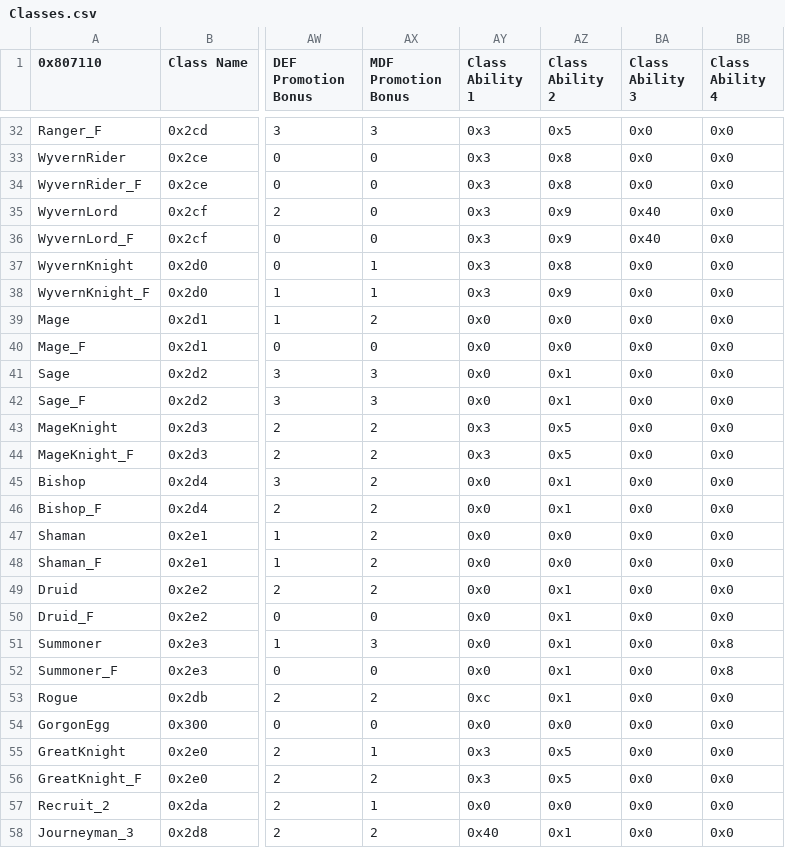
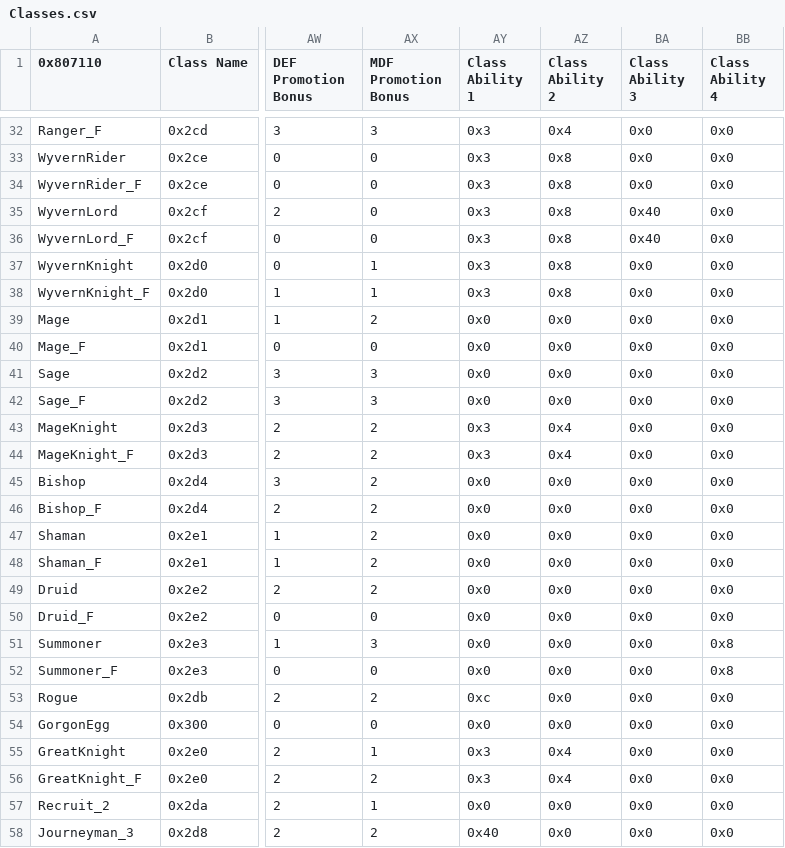
Before and after one commit to Huichelaar/HuichFE, a CSV file: Tables/Class/Classes.csv, drawn as a sheet; only a part is shown, gaps mark what is left out; the diff covers the shown part only; the diff names each change by its address in the sheet, - before the commit and + after, or states it on an @@ line.

```diff
--- a/Tables/Class/Classes.csv
+++ b/Tables/Class/Classes.csv
-AZ32 (Class Ability 2): 0x5
+AZ32 (Class Ability 2): 0x4
-AZ35:AZ36 (Class Ability 2): 0x9
+AZ35:AZ36 (Class Ability 2): 0x8
-AZ38 (Class Ability 2): 0x9
+AZ38 (Class Ability 2): 0x8
-AZ41:AZ42 (Class Ability 2): 0x1
+AZ41:AZ42 (Class Ability 2): 0x0
-AZ43:AZ44 (Class Ability 2): 0x5
+AZ43:AZ44 (Class Ability 2): 0x4
-AZ45:AZ46 (Class Ability 2): 0x1
+AZ45:AZ46 (Class Ability 2): 0x0
-AZ49:AZ53 (Class Ability 2): 0x1
+AZ49:AZ53 (Class Ability 2): 0x0
-AZ55:AZ56 (Class Ability 2): 0x5
+AZ55:AZ56 (Class Ability 2): 0x4
-AZ58 (Class Ability 2): 0x1
+AZ58 (Class Ability 2): 0x0
```
Also changed, not shown: 37 edited cells elsewhere in this file, Tables/Character/Characters.csv, 18 other files.
